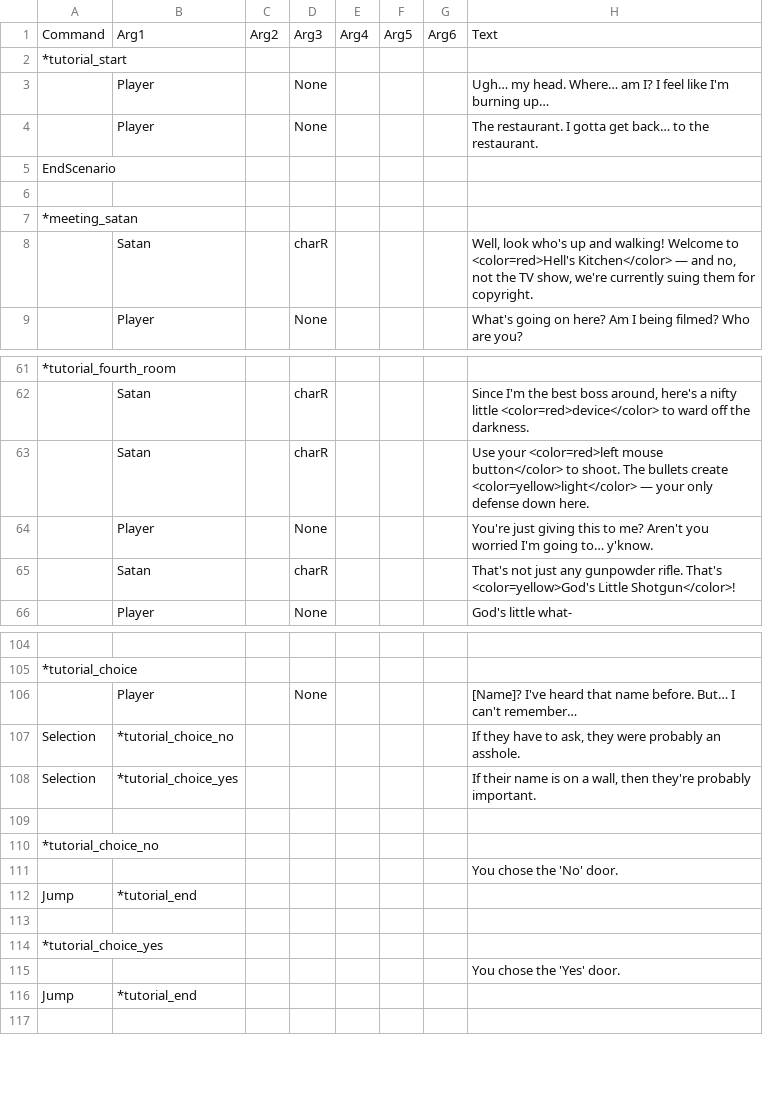
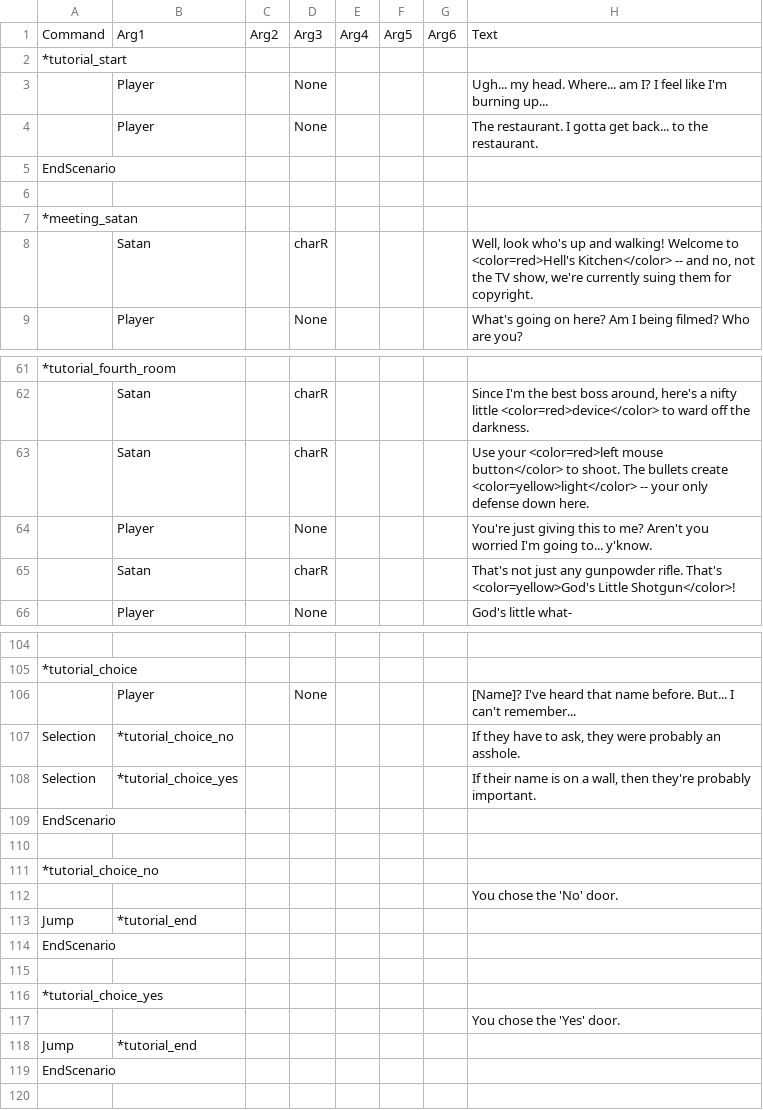
Before and after one commit to CPlusPlus129/Project-Uppies, a CSV file: Cook Project/Assets/Res_Local/Global/Tables/TutorialDialogue.csv, drawn as a sheet; only a part is shown, gaps mark what is left out; the diff covers the shown part only; the diff names each change by its address in the sheet, - before the commit and + after, or states it on an @@ line.

```diff
--- a/Cook Project/Assets/Res_Local/Global/Tables/TutorialDialogue.csv
+++ b/Cook Project/Assets/Res_Local/Global/Tables/TutorialDialogue.csv
-H3: Ugh… my head. Where… am I? I feel like I'm burning up…
+H3: Ugh... my head. Where... am I? I feel like I'm burning up...
-H4: …gotta get back… to the…
+H4: …gotta get back... to the…
-H8: …<color=red>Hell's Kitchen</color> — and no,…
+H8: …<color=red>Hell's Kitchen</color> -- and no,…
-H63: …create <color=yellow>light</color> — your only…
+H63: …create <color=yellow>light</color> -- your only…
-H64: …I'm going to… y'know.
+H64: …I'm going to... y'know.
-H106: …name before. But… I can't remember…
+H106: …name before. But... I can't remember...
+row 109: EndScenario
+row 114: EndScenario
+row 119: EndScenario
```
Also changed, not shown: 12 added rows, 4 removed rows and 12 edited cells elsewhere in this file, Cook Project/Assets/Res_Local/Global/Tables/Character.csv, 7 other files.
